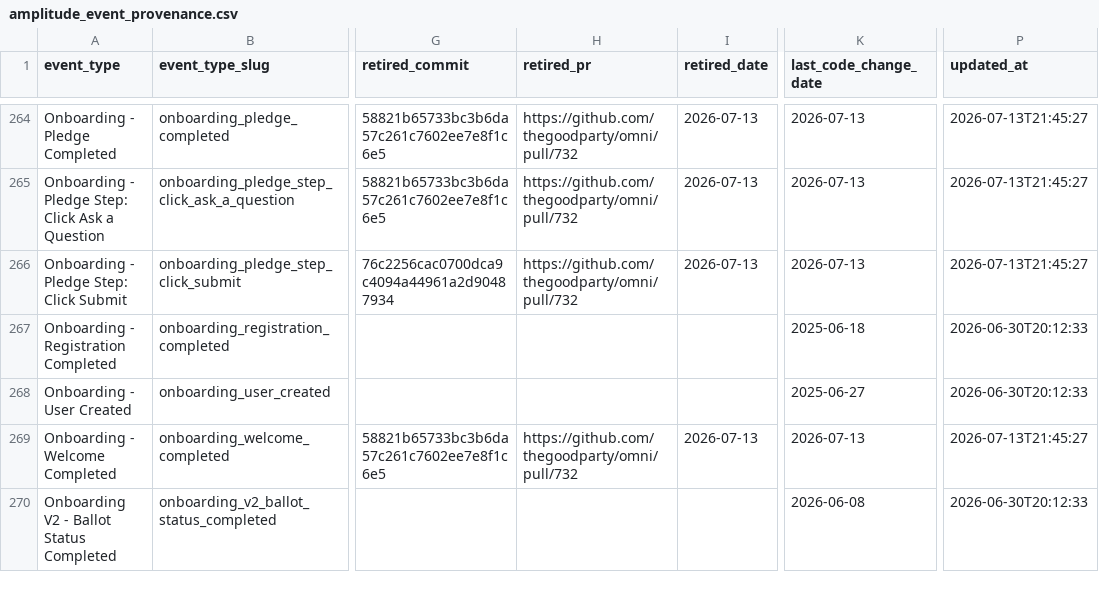
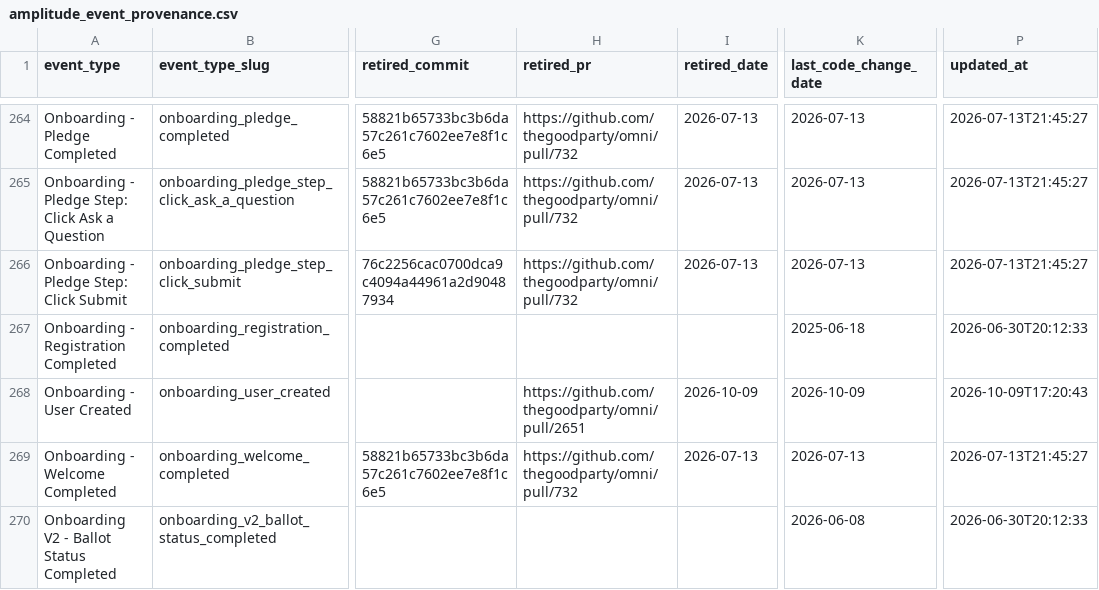
Before and after one commit to thegoodparty/omni, a CSV file: packages/runbooks/scripts/python/instrumentation_data/amplitude_event_provenance.csv, drawn as a sheet; only a part is shown, gaps mark what is left out; the diff names each change by its address in the sheet, - before the commit and + after, or states it on an @@ line.

Commit message:
Delete the unused admin create-campaign route and its Onboarding - User Created event (DATA-2620) (#2651)
* Delete the unused admin create-campaign route and its Onboarding - User Created event (DATA-2620)

* Record PR 2651 in the provenance retirement row (DATA-2620)

---------

Co-authored-by: Tristan A <tristan@goodparty.org>

```diff
--- a/packages/runbooks/scripts/python/instrumentation_data/amplitude_event_provenance.csv
+++ b/packages/runbooks/scripts/python/instrumentation_data/amplitude_event_provenance.csv
-H268 (retired_pr): (empty)
+H268 (retired_pr): https://github.com/thegoodparty/omni/pull/2651
-I268 (retired_date): (empty)
+I268 (retired_date): 2026-10-09
-K268 (last_code_change_date): 2025-06-27
+K268 (last_code_change_date): 2026-10-09
-P268 (updated_at): 2026-06-30T20:12:33
+P268 (updated_at): 2026-10-09T17:20:43
```
Also changed, not shown: 7 other files.
